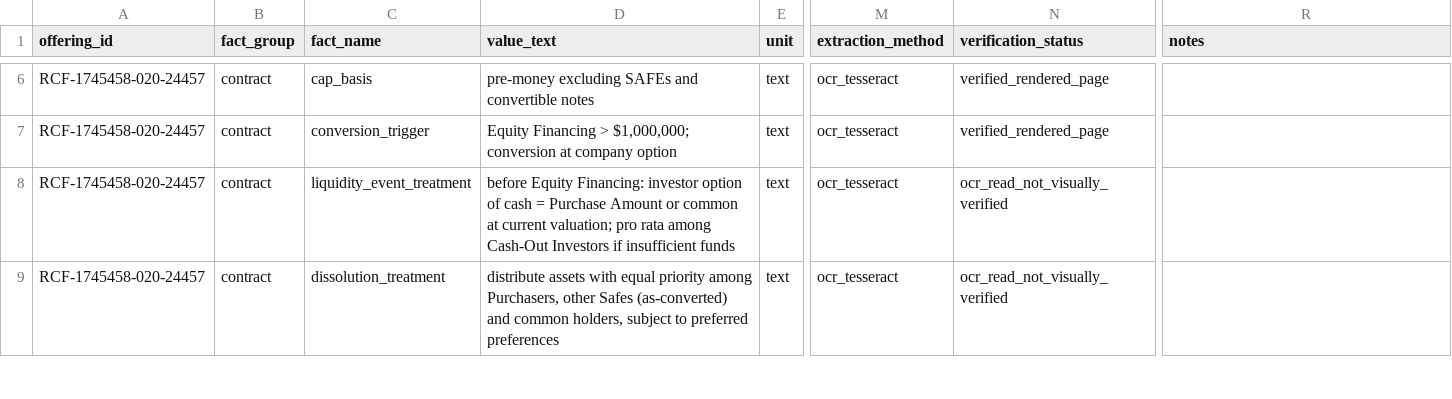
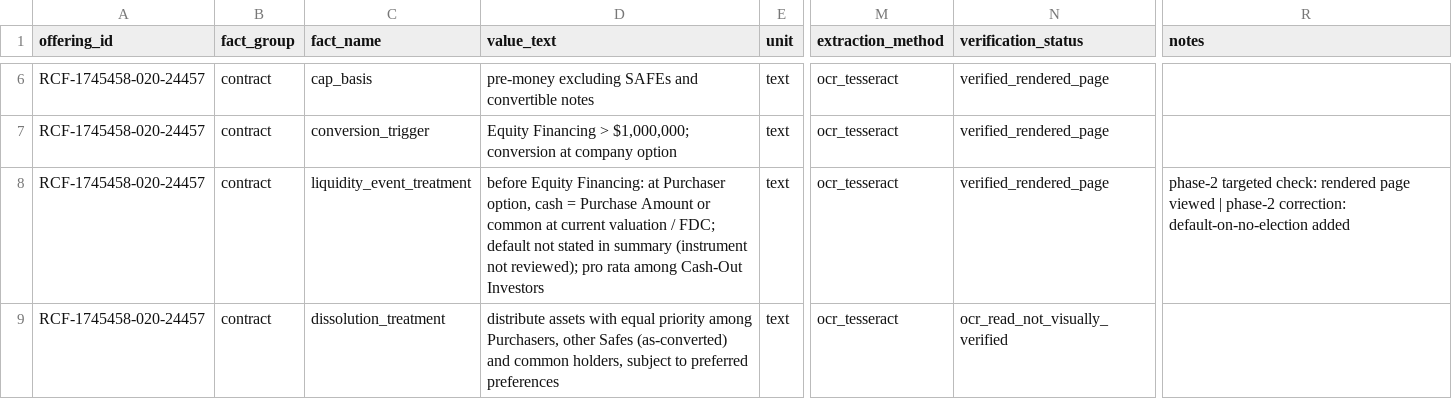
Before and after one commit to realizeit7/DunklikeVC, a CSV file: personal_vc_research/data/manual/pilot_manual_facts.csv, drawn as a sheet; only a part is shown, gaps mark what is left out; the diff covers the shown part only; the diff names each change by its address in the sheet, - before the commit and + after, or states it on an @@ line.

```diff
--- a/personal_vc_research/data/manual/pilot_manual_facts.csv
+++ b/personal_vc_research/data/manual/pilot_manual_facts.csv
-D8 (value_text): …Equity Financing: investor option of cash = Purchase Amount or common at current valuation; pro rata among Cash-Out Investors if insufficient funds
+D8 (value_text): …Equity Financing: at Purchaser option, cash = Purchase Amount or common at current valuation / FDC; default not stated in summary (instrument not reviewed); pro rata among Cash-Out Investors
-N8 (verification_status): ocr_read_not_visually_verified
+N8 (verification_status): verified_rendered_page
-R8 (notes): (empty)
+R8 (notes): phase-2 targeted check: rendered page viewed | phase-2 correction: default-on-no-election added
```
Also changed, not shown: 1 added row and 27 edited cells elsewhere in this file, personal_vc_research/data/manual/document_probes.csv, personal_vc_research/data/tables/facts_pilot.csv, 33 other files.
